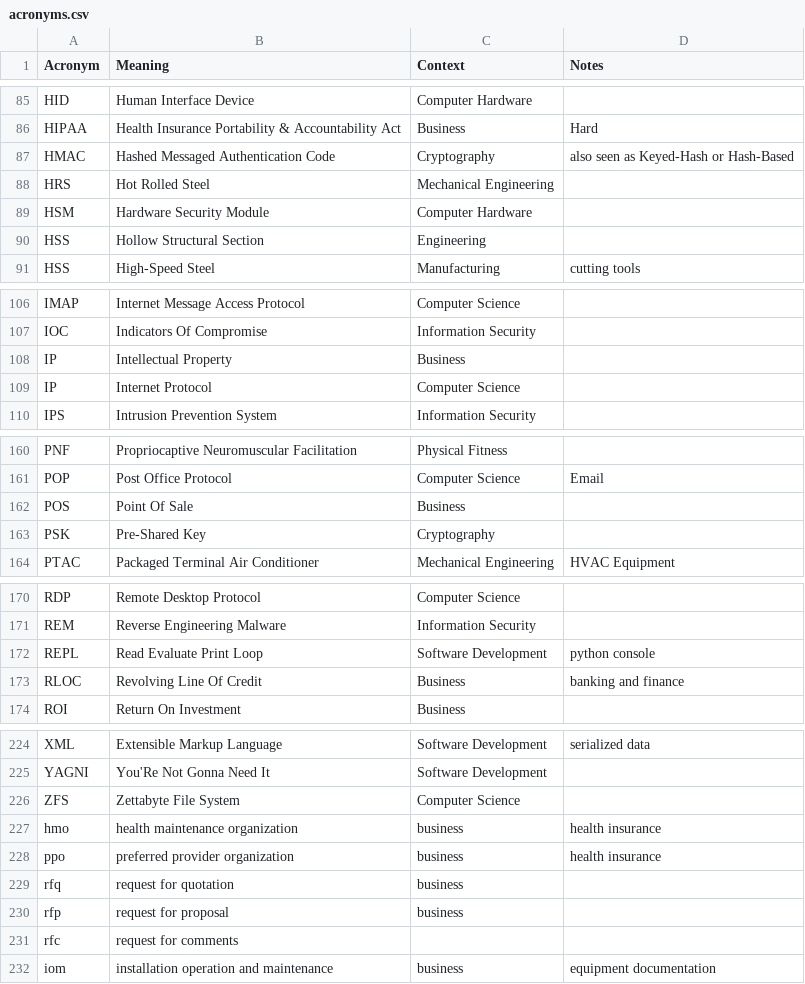
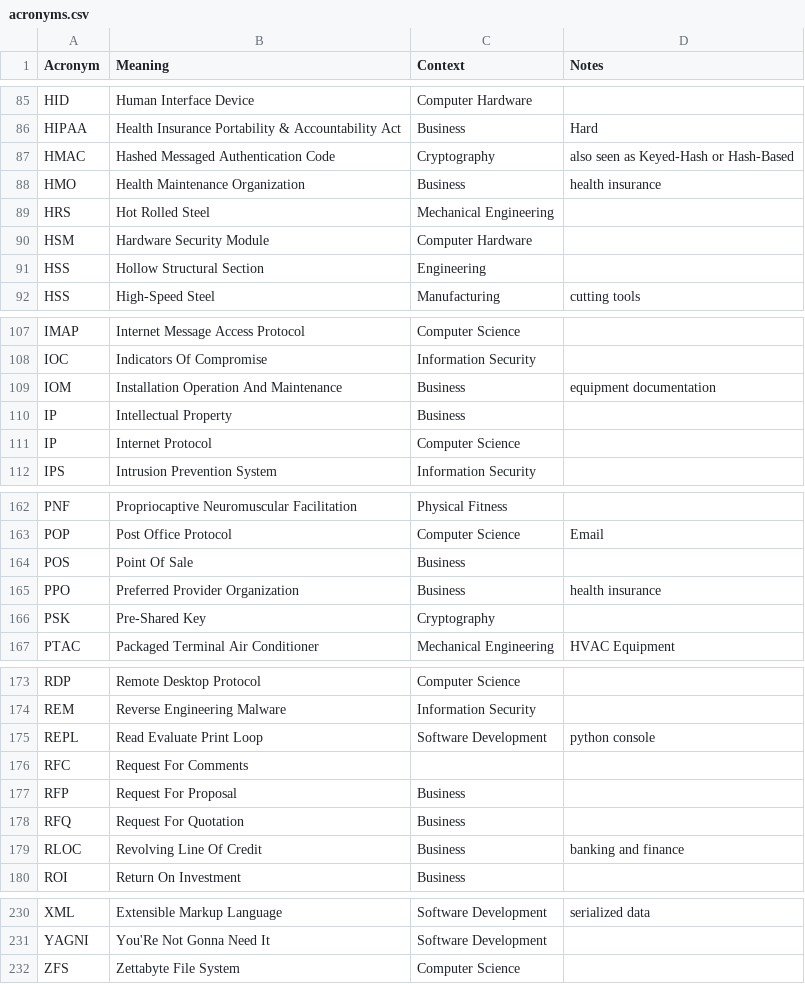
Before and after one commit to chadmando/acronyms, a CSV file: acronyms.csv, drawn as a sheet; only a part is shown, gaps mark what is left out; removed rows and columns are numbered as before the commit, all else as after; the diff names each change by its address in the sheet, - before the commit and + after, or states it on an @@ line.

```diff
--- a/acronyms.csv
+++ b/acronyms.csv
+row 88: HMO | Health Maintenance Organization | Business | health insurance
+row 109: IOM | Installation Operation And Maintenance | Business | equipment documentation
+row 165: PPO | Preferred Provider Organization | Business | health insurance
+row 176: RFC | Request For Comments
+row 177: RFP | Request For Proposal | Business
+row 178: RFQ | Request For Quotation | Business
-row 227: hmo | health maintenance organization | business | health insurance
-row 228: ppo | preferred provider organization | business | health insurance
-row 229: rfq | request for quotation | business
-row 230: rfp | request for proposal | business
-row 231: rfc | request for comments
-row 232: iom | installation operation and maintenance | business | equipment documentation
```
